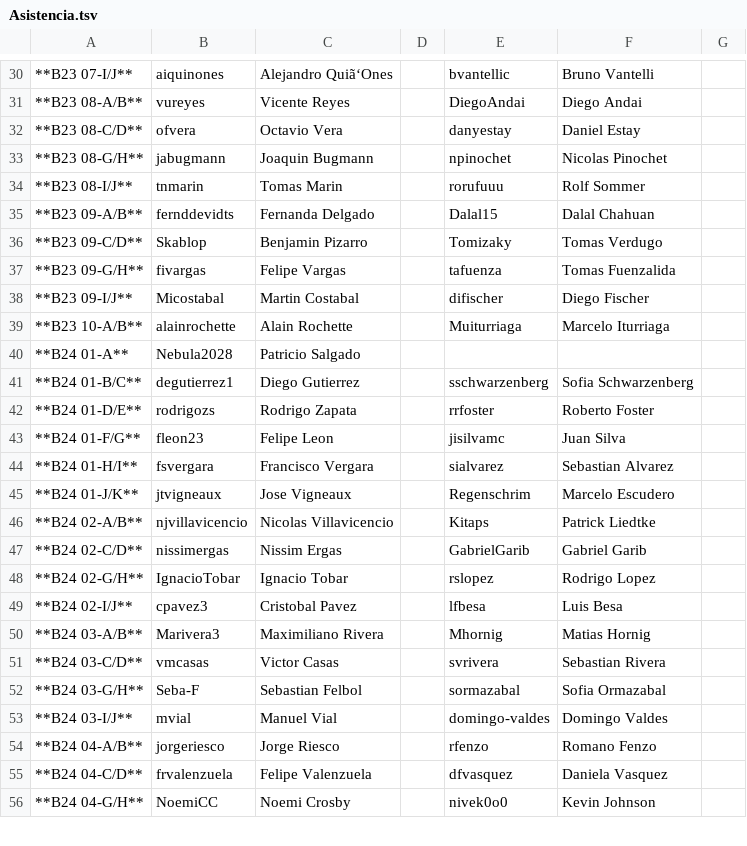
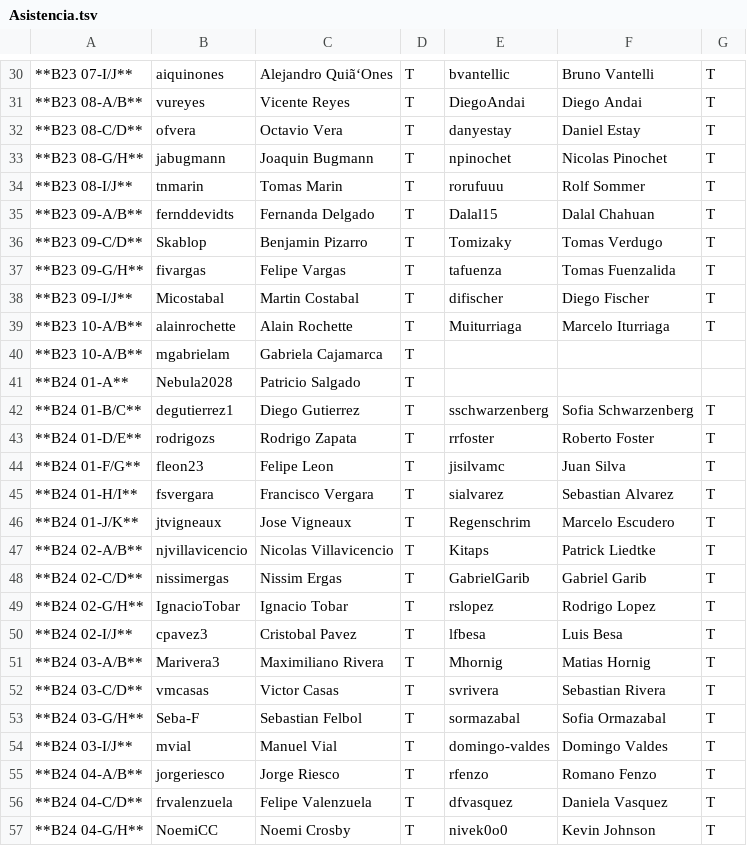
Before and after one commit to IIC2233-2016-02/Syllabus, a TSV file: Actividades/AC01/Asistencia.tsv, drawn as a sheet; only a part is shown, gaps mark what is left out; addresses are those after the commit; the diff covers the shown part only; the diff names each change by its address in the sheet, - before the commit and + after, or states it on an @@ line.

```diff
--- a/Actividades/AC01/Asistencia.tsv
+++ b/Actividades/AC01/Asistencia.tsv
-D30:D39: (empty)
+D30:D39: T
-G30:G39: (empty)
+G30:G39: T
+row 40: **B23 10-A/B** | mgabrielam | Gabriela Cajamarca | T
-D41:D57: (empty)
+D41:D57: T
-G42:G57: (empty)
+G42:G57: T
```
Also changed, not shown: 81 edited cells elsewhere in this file.
